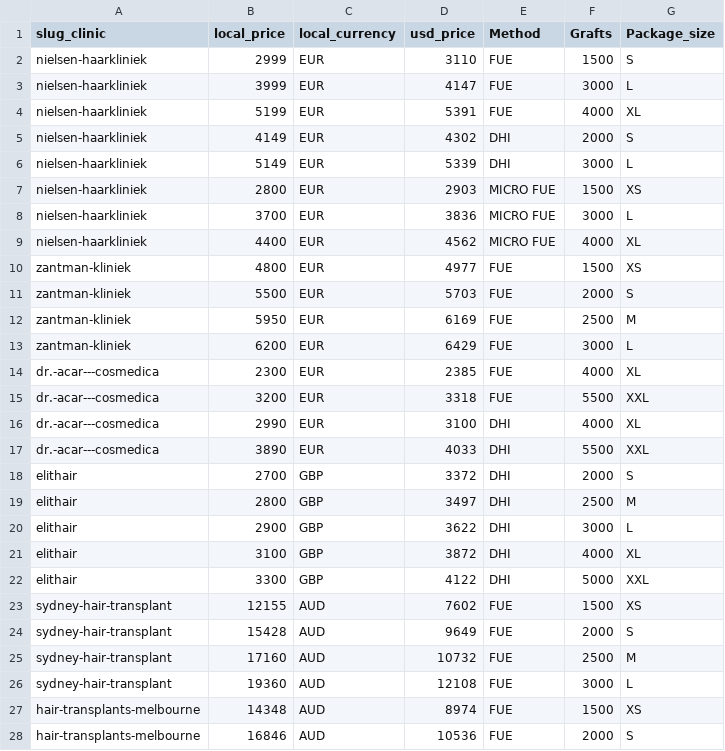
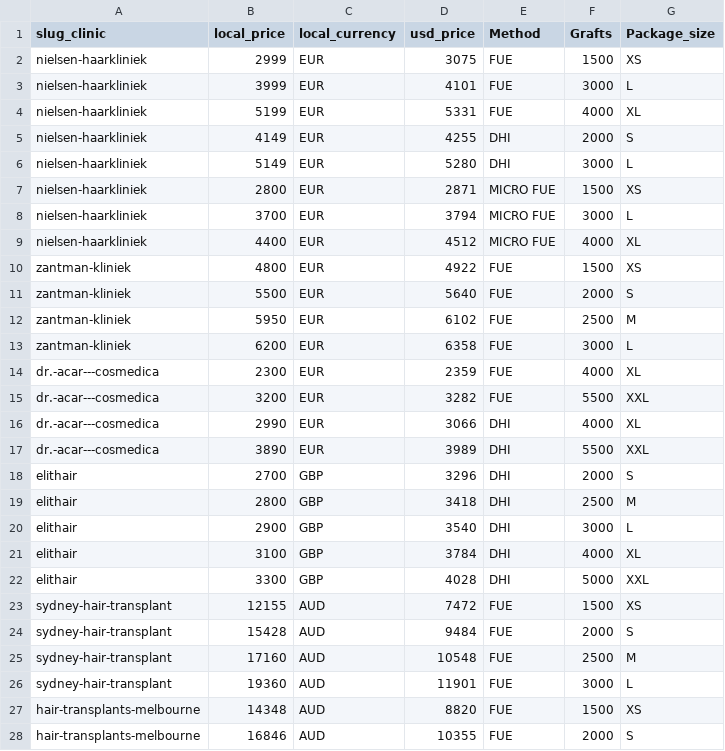
Before and after one commit to woutrbe/hair-transplants, a CSV file: www/src/content/products.csv, drawn as a sheet; only a part is shown; the diff covers the shown part only.

```diff
--- a/www/src/content/products.csv
+++ b/www/src/content/products.csv
@@ -1,28 +1,28 @@
 slug_clinic,local_price,local_currency,usd_price,Method,Grafts,Package_size
-nielsen-haarkliniek,2999,EUR,3110,FUE,1500,S
-nielsen-haarkliniek,3999,EUR,4147,FUE,3000,L
-nielsen-haarkliniek,5199,EUR,5391,FUE,4000,XL
-nielsen-haarkliniek,4149,EUR,4302,DHI,2000,S
-nielsen-haarkliniek,5149,EUR,5339,DHI,3000,L
-nielsen-haarkliniek,2800,EUR,2903,MICRO FUE,1500,XS
-nielsen-haarkliniek,3700,EUR,3836,MICRO FUE,3000,L
-nielsen-haarkliniek,4400,EUR,4562,MICRO FUE,4000,XL
-zantman-kliniek,4800,EUR,4977,FUE,1500,XS
-zantman-kliniek,5500,EUR,5703,FUE,2000,S
-zantman-kliniek,5950,EUR,6169,FUE,2500,M
-zantman-kliniek,6200,EUR,6429,FUE,3000,L
-dr.-acar---cosmedica,2300,EUR,2385,FUE,4000,XL
-dr.-acar---cosmedica,3200,EUR,3318,FUE,5500,XXL
-dr.-acar---cosmedica,2990,EUR,3100,DHI,4000,XL
-dr.-acar---cosmedica,3890,EUR,4033,DHI,5500,XXL
-elithair,2700,GBP,3372,DHI,2000,S
-elithair,2800,GBP,3497,DHI,2500,M
-elithair,2900,GBP,3622,DHI,3000,L
-elithair,3100,GBP,3872,DHI,4000,XL
-elithair,3300,GBP,4122,DHI,5000,XXL
-sydney-hair-transplant,12155,AUD,7602,FUE,1500,XS
-sydney-hair-transplant,15428,AUD,9649,FUE,2000,S
-sydney-hair-transplant,17160,AUD,10732,FUE,2500,M
-sydney-hair-transplant,19360,AUD,12108,FUE,3000,L
-hair-transplants-melbourne,14348,AUD,8974,FUE,1500,XS
-hair-transplants-melbourne,16846,AUD,10536,FUE,2000,S
+nielsen-haarkliniek,2999,EUR,3075,FUE,1500,XS
+nielsen-haarkliniek,3999,EUR,4101,FUE,3000,L
+nielsen-haarkliniek,5199,EUR,5331,FUE,4000,XL
+nielsen-haarkliniek,4149,EUR,4255,DHI,2000,S
+nielsen-haarkliniek,5149,EUR,5280,DHI,3000,L
+nielsen-haarkliniek,2800,EUR,2871,MICRO FUE,1500,XS
+nielsen-haarkliniek,3700,EUR,3794,MICRO FUE,3000,L
+nielsen-haarkliniek,4400,EUR,4512,MICRO FUE,4000,XL
+zantman-kliniek,4800,EUR,4922,FUE,1500,XS
+zantman-kliniek,5500,EUR,5640,FUE,2000,S
+zantman-kliniek,5950,EUR,6102,FUE,2500,M
+zantman-kliniek,6200,EUR,6358,FUE,3000,L
+dr.-acar---cosmedica,2300,EUR,2359,FUE,4000,XL
+dr.-acar---cosmedica,3200,EUR,3282,FUE,5500,XXL
+dr.-acar---cosmedica,2990,EUR,3066,DHI,4000,XL
+dr.-acar---cosmedica,3890,EUR,3989,DHI,5500,XXL
+elithair,2700,GBP,3296,DHI,2000,S
+elithair,2800,GBP,3418,DHI,2500,M
+elithair,2900,GBP,3540,DHI,3000,L
+elithair,3100,GBP,3784,DHI,4000,XL
+elithair,3300,GBP,4028,DHI,5000,XXL
+sydney-hair-transplant,12155,AUD,7472,FUE,1500,XS
+sydney-hair-transplant,15428,AUD,9484,FUE,2000,S
+sydney-hair-transplant,17160,AUD,10548,FUE,2500,M
+sydney-hair-transplant,19360,AUD,11901,FUE,3000,L
+hair-transplants-melbourne,14348,AUD,8820,FUE,1500,XS
+hair-transplants-melbourne,16846,AUD,10355,FUE,2000,S
```
Also changed, not shown: 6 added rows and 18 edited cells elsewhere in this file, www/src/content/clinics.csv, 7 other files.
